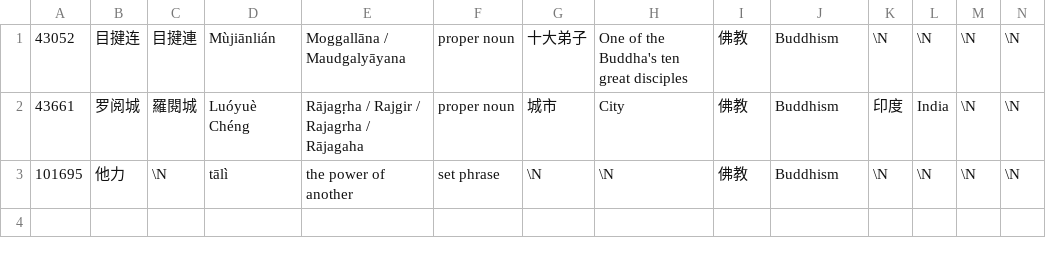
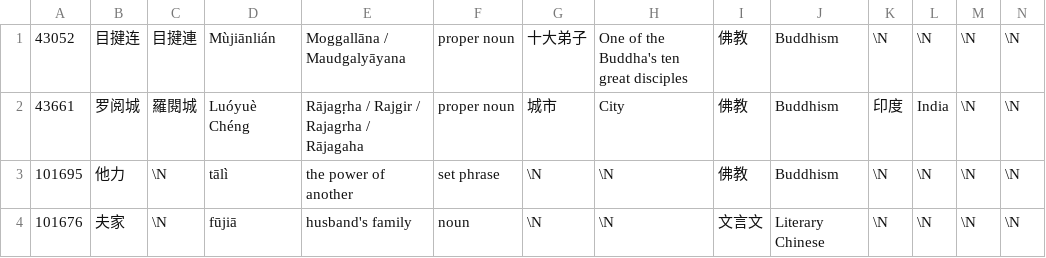
Before and after one commit to alexamies/chinesedict-js, a TSV file: build/words.tsv, drawn as a sheet; only a part is shown; rows hold the shown columns only; the diff names each change by its address in the sheet, - before the commit and + after, or states it on an @@ line.

Commit message:
Added topic filter in dictionary builder

```diff
--- a/build/words.tsv
+++ b/build/words.tsv
+row 4: 101676 | 夫家 | \N | fūjiā | husband's family | noun | \N | \N | 文言文 | Literary Chinese | \N | \N | \N | \N
```
Also changed, not shown: 6 other files.
